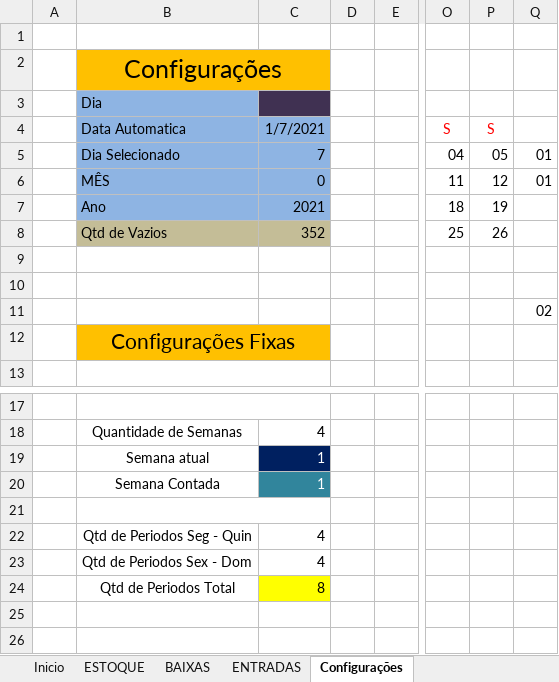
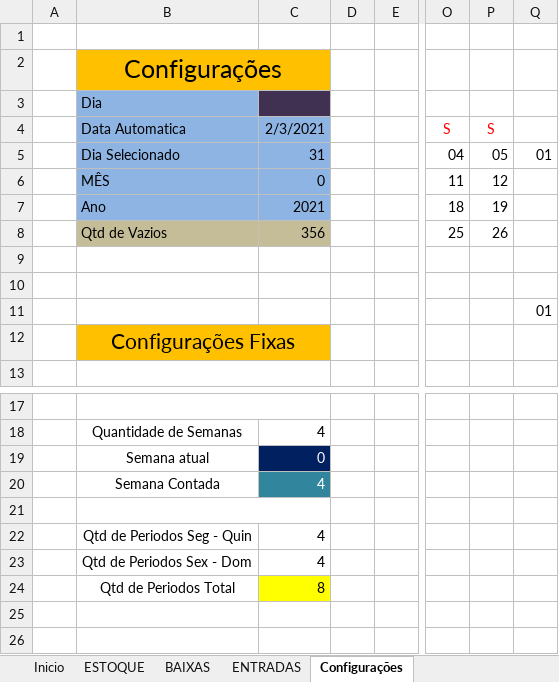
Before and after one commit to TeshoTesho/Controle-de-Estoque-Excel, an Excel workbook: 00 Branco.xlsm, sheet Configurações, drawn as a sheet; only a part is shown, gaps mark what is left out; values as stored, in another font and other column widths than the file's, no borders; charts and pictures and conditional formats not drawn; the diff names each change by its address in the sheet, - before the commit and + after, or states it on an @@ line.

```diff
--- a/00 Branco.xlsm (sheet Configurações)
+++ b/00 Branco.xlsm (sheet Configurações)
-C4: 1/7/2021
+C4: 2/3/2021
-C5: 7
+C5: 31
-Q6: 01
+Q6: (empty)
-C8: 352
+C8: 356
-Q11: 02
+Q11: 01
-C19: 1
+C19: 0
-C20: 1
+C20: 4
```
Also changed, not shown: sheet ESTOQUE, sheet BAIXAS, sheet ENTRADAS, sheet Inicio, formulas that keep their value, hidden cells, charts or pictures.
